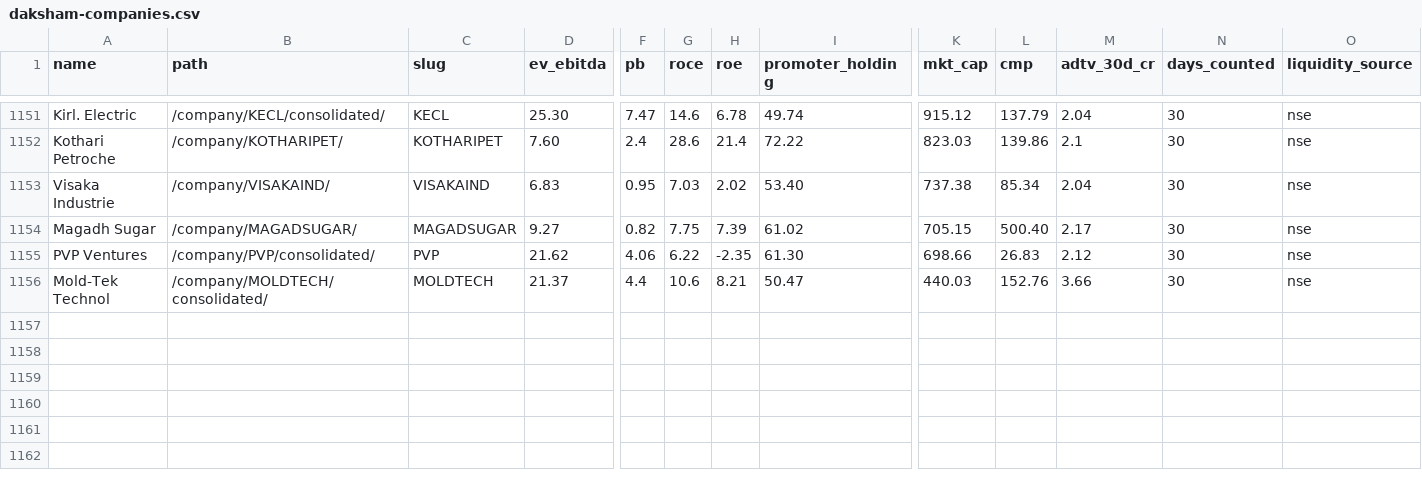
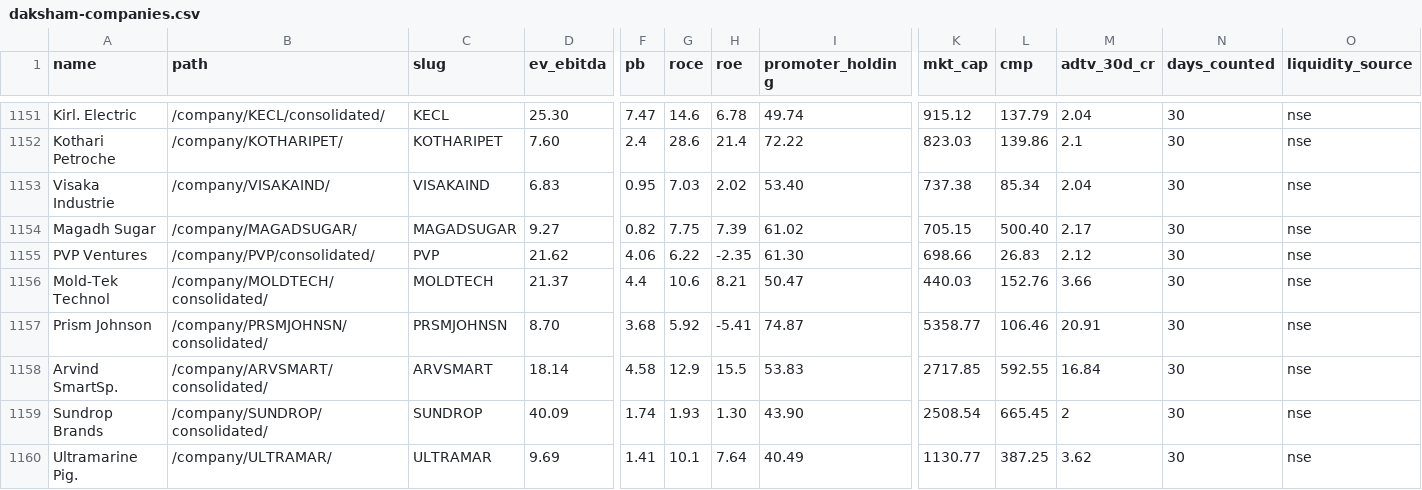
Before and after one commit to ceekay-munshot/daksham, a CSV file: public/data/daksham-companies.csv, drawn as a sheet; only a part is shown, gaps mark what is left out; rows hold the shown columns only; the diff names each change by its address in the sheet, - before the commit and + after, or states it on an @@ line.

```diff
--- a/public/data/daksham-companies.csv
+++ b/public/data/daksham-companies.csv
+row 1157: Prism Johnson | /company/PRSMJOHNSN/consolidated/ | PRSMJOHNSN | 8.70 | 3.68 | 5.92 | -5.41 | 74.87 | 5358.77 | 106.46 | 20.91 | 30 | nse
+row 1158: Arvind SmartSp. | /company/ARVSMART/consolidated/ | ARVSMART | 18.14 | 4.58 | 12.9 | 15.5 | 53.83 | 2717.85 | 592.55 | 16.84 | 30 | nse
+row 1159: Sundrop Brands | /company/SUNDROP/consolidated/ | SUNDROP | 40.09 | 1.74 | 1.93 | 1.30 | 43.90 | 2508.54 | 665.45 | 2 | 30 | nse
+row 1160: Ultramarine Pig. | /company/ULTRAMAR/ | ULTRAMAR | 9.69 | 1.41 | 10.1 | 7.64 | 40.49 | 1130.77 | 387.25 | 3.62 | 30 | nse
```
Also changed, not shown: 4 other files.
